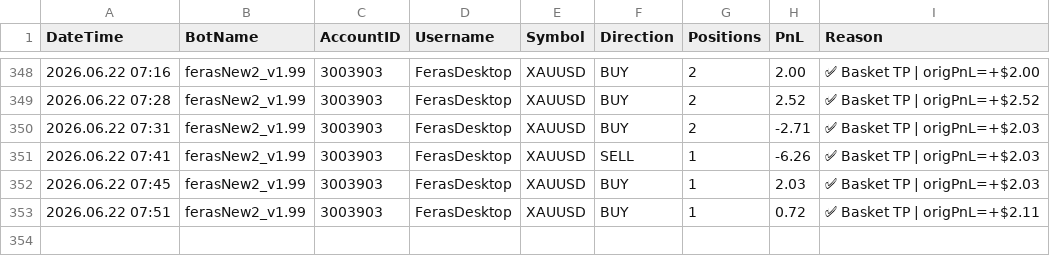
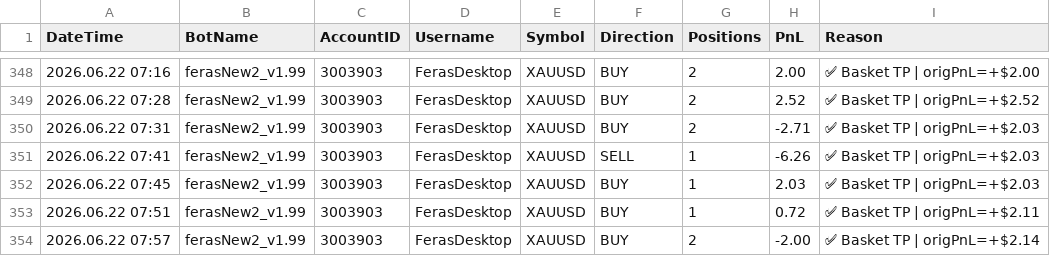
Before and after one commit to ffzurba/trading-signals, a CSV file: trades_log.csv, drawn as a sheet; only a part is shown, gaps mark what is left out.

Commit message:
Trade PnL=-2.00 acc=3003903 2026.06.22 07:57

```diff
--- a/trades_log.csv
+++ b/trades_log.csv
@@ -353 +353,2 @@ DateTime,BotName,AccountID,Username,Symbol,Direction,Positions,PnL,Reason
 2026.06.22 07:51,ferasNew2_v1.99,3003903,FerasDesktop,XAUUSD,BUY,1,0.72,✅ Basket TP | origPnL=+$2.11
+2026.06.22 07:57,ferasNew2_v1.99,3003903,FerasDesktop,XAUUSD,BUY,2,-2.00,✅ Basket TP | origPnL=+$2.14
```
